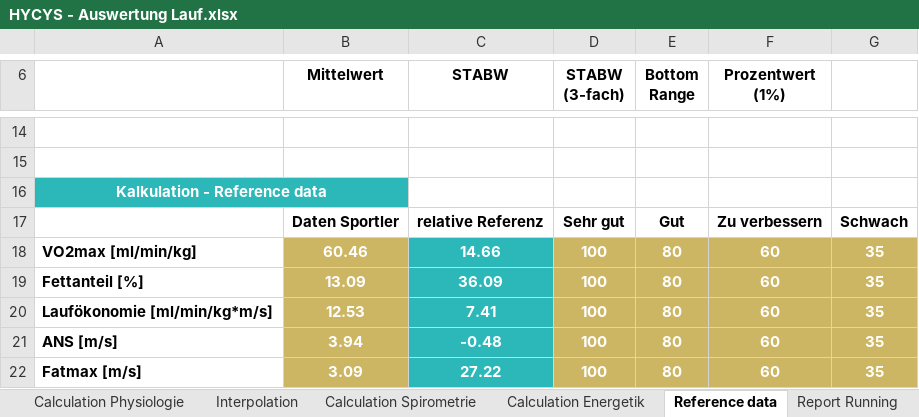
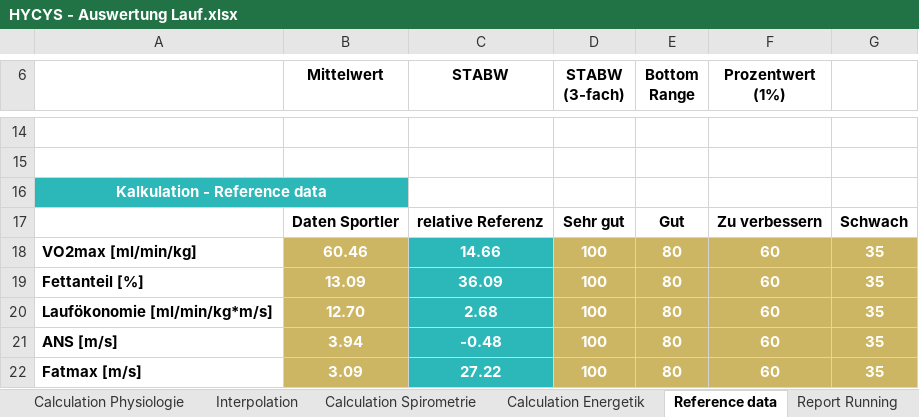
Before and after one commit to mhertlein-sys/HYCYS-Diagnostik, an Excel workbook: HYCYS - Auswertung Lauf.xlsx, sheet Reference data, drawn as a sheet; only a part is shown, gaps mark what is left out; values as stored, in another font and other column widths than the file's, no borders; the diff names each change by its address in the sheet, - before the commit and + after, or states it on an @@ line.

```diff
--- a/HYCYS - Auswertung Lauf.xlsx (sheet Reference data)
+++ b/HYCYS - Auswertung Lauf.xlsx (sheet Reference data)
-B20 (Mittelwert): 12.53
+B20 (Mittelwert): 12.70
-C20 (STABW): 7.41
+C20 (STABW): 2.68
```
Also changed, not shown: sheet Report Running, charts or pictures, 4 other files.
